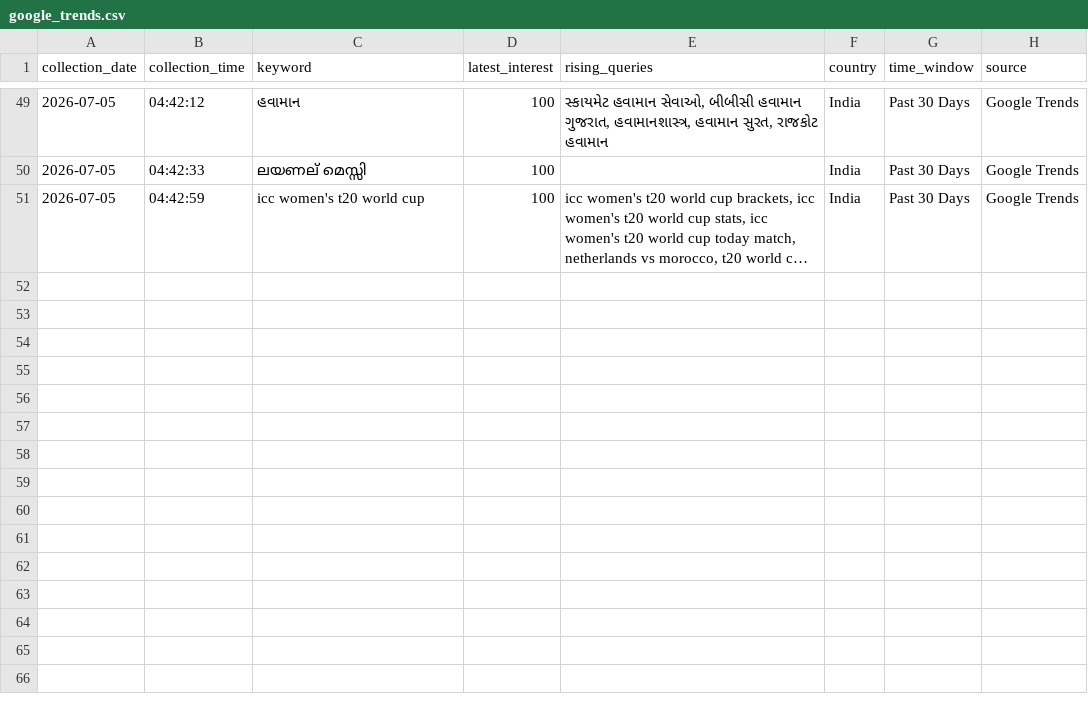
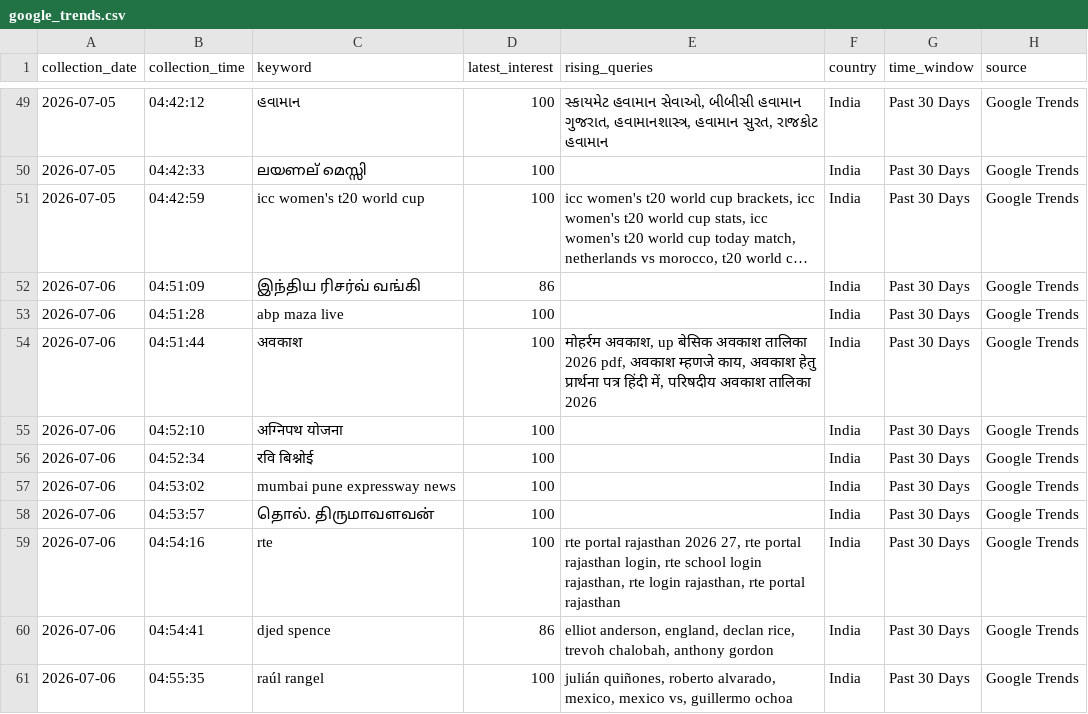
Before and after one commit to ank17a-5/India-Trend-Radar, a CSV file: data/raw/google_trends.csv, drawn as a sheet; only a part is shown, gaps mark what is left out; long unchanged cells end in …; the diff names each change by its address in the sheet, - before the commit and + after, or states it on an @@ line.

```diff
--- a/data/raw/google_trends.csv
+++ b/data/raw/google_trends.csv
+row 52: 2026-07-06 | 04:51:09 | இந்திய ரிசர்வ் வங்கி | 86 |  | India | Past 30 Days | Google Trends
+row 53: 2026-07-06 | 04:51:28 | abp maza live | 100 |  | India | Past 30 Days | Google Trends
+row 54: 2026-07-06 | 04:51:44 | अवकाश | 100 | मोहर्रम अवकाश, up बेसिक अवकाश तालिका 2026 pdf, अवकाश म्हणजे काय, अवकाश हेतु प्रार्थना पत्र हिंदी में, परिषदीय अवकाश तालिका 2026 | India | Past 30 Days | Google Trends
+row 55: 2026-07-06 | 04:52:10 | अग्निपथ योजना | 100 |  | India | Past 30 Days | Google Trends
+row 56: 2026-07-06 | 04:52:34 | रवि बिश्नोई | 100 |  | India | Past 30 Days | Google Trends
+row 57: 2026-07-06 | 04:53:02 | mumbai pune expressway news | 100 |  | India | Past 30 Days | Google Trends
+row 58: 2026-07-06 | 04:53:57 | தொல். திருமாவளவன் | 100 |  | India | Past 30 Days | Google Trends
+row 59: 2026-07-06 | 04:54:16 | rte | 100 | rte portal rajasthan 2026 27, rte portal rajasthan login, rte school login rajasthan, rte login rajasthan, rte portal rajasthan | India | Past 30 Days | Google Trends
+row 60: 2026-07-06 | 04:54:41 | djed spence | 86 | elliot anderson, england, declan rice, trevoh chalobah, anthony gordon | India | Past 30 Days | Google Trends
+row 61: 2026-07-06 | 04:55:35 | raúl rangel | 100 | julián quiñones, roberto alvarado, mexico, mexico vs, guillermo ochoa | India | Past 30 Days | Google Trends
```
